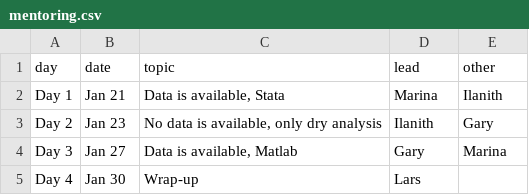
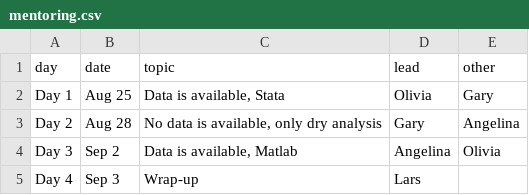
Before and after one commit to labordynamicsinstitute/replicability-training, a CSV file: _data/mentoring.csv, drawn as a sheet.

Commit message:
Update mentoring.csv

```diff
--- a/_data/mentoring.csv
+++ b/_data/mentoring.csv
@@ -1,5 +1,5 @@
 day,date,topic,lead,other
-Day 1,Jan 21,"Data is available, Stata",Marina,Ilanith
-Day 2,Jan 23,"No data is available, only dry analysis",Ilanith,Gary
-Day 3,Jan 27,"Data is available, Matlab",Gary,Marina
-Day 4,Jan 30,"Wrap-up",Lars,
+Day 1,Aug 25,"Data is available, Stata",Olivia,Gary
+Day 2,Aug 28,"No data is available, only dry analysis",Gary,Angelina
+Day 3,Sep 2,"Data is available, Matlab",Angelina,Olivia
+Day 4,Sep 3,"Wrap-up",Lars,
```
